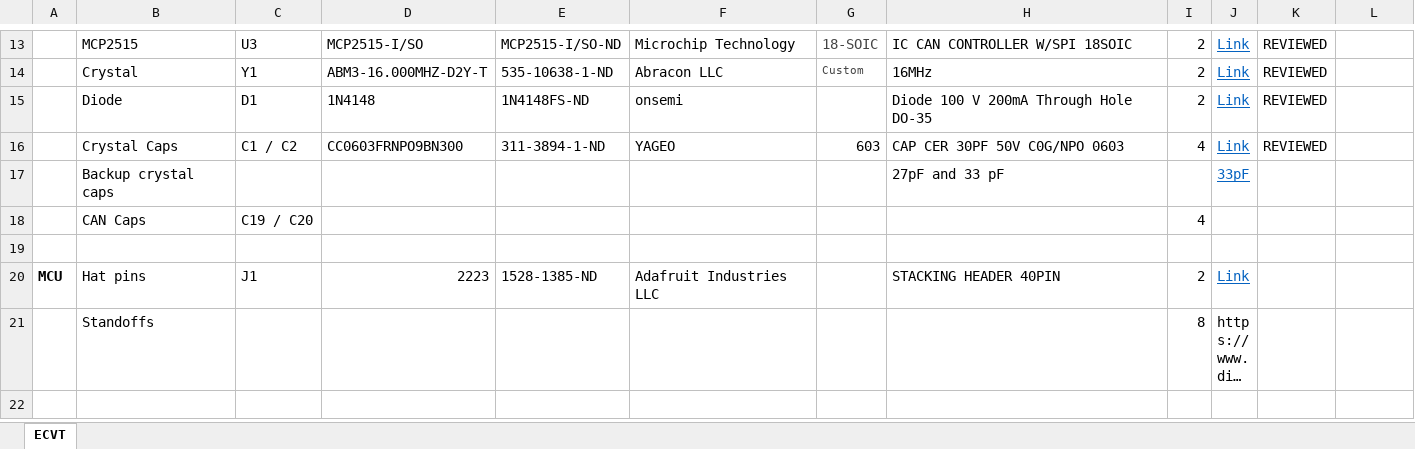
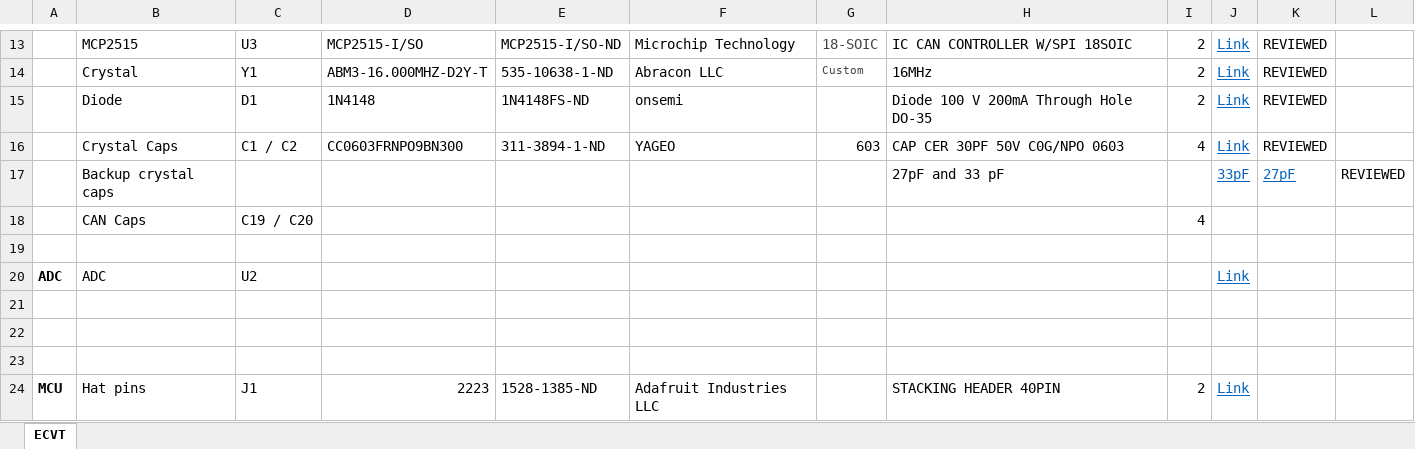
Before and after one commit to NU-Baja-SAE/hardware, an Excel workbook: Components.xlsx, sheet ECVT, drawn as a sheet; only a part is shown, gaps mark what is left out; the shorter side is filled out with more unchanged rows; long unchanged cells end in …; values as stored, in another font and other column widths than the file's, no borders; the diff names each change by its address in the sheet, - before the commit and + after, or states it on an @@ line.

```diff
--- a/Components.xlsx (sheet ECVT)
+++ b/Components.xlsx (sheet ECVT)
-K17: (empty)
+K17: 27pF
-L17: (empty)
+L17: REVIEWED
+row 19: (empty)
+row 20: ADC | ADC | U2 |  |  |  |  |  |  | Link
+row 21: (empty)
+row 22: (empty)
```
Also changed, not shown: 7 other files.
